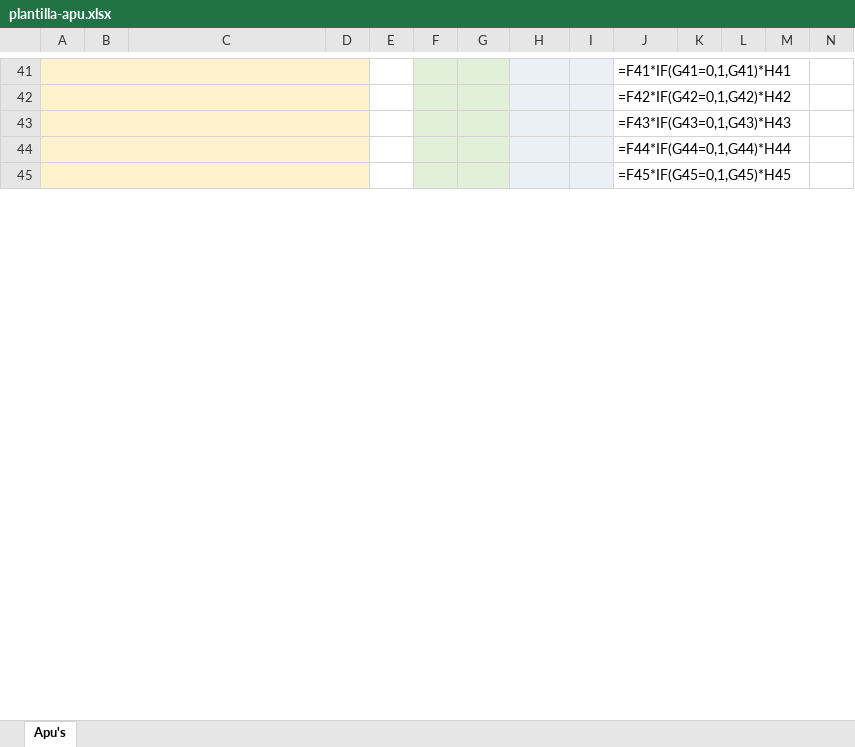
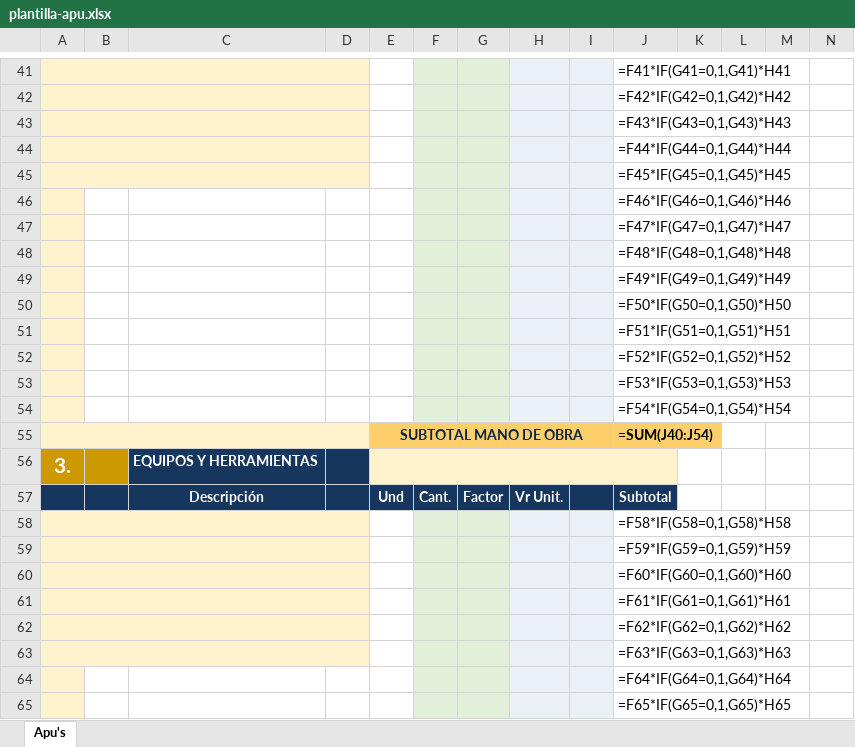
Before and after one commit to hfhr2016-debug/formulario-obra, an Excel workbook: public/plantilla-apu.xlsx, sheet Apu's, drawn as a sheet; only a part is shown, gaps mark what is left out; values as stored, in another font and other column widths than the file's, no borders; formulas without a stored value are shown as written; charts and pictures not drawn; rows hold the shown columns only; the diff covers the shown part only; the diff names each change by its address in the sheet, - before the commit and + after, or states it on an @@ line.

Commit message:
Add files via upload

```diff
--- a/public/plantilla-apu.xlsx (sheet Apu's)
+++ b/public/plantilla-apu.xlsx (sheet Apu's)
+row 46:  |  |  |  |  |  |  |  |  | =F46*IF(G46=0,1,G46)*H46
+row 47:  |  |  |  |  |  |  |  |  | =F47*IF(G47=0,1,G47)*H47
+row 48:  |  |  |  |  |  |  |  |  | =F48*IF(G48=0,1,G48)*H48
+row 49:  |  |  |  |  |  |  |  |  | =F49*IF(G49=0,1,G49)*H49
+row 50:  |  |  |  |  |  |  |  |  | =F50*IF(G50=0,1,G50)*H50
+row 51:  |  |  |  |  |  |  |  |  | =F51*IF(G51=0,1,G51)*H51
+row 52:  |  |  |  |  |  |  |  |  | =F52*IF(G52=0,1,G52)*H52
+row 53:  |  |  |  |  |  |  |  |  | =F53*IF(G53=0,1,G53)*H53
+row 54:  |  |  |  |  |  |  |  |  | =F54*IF(G54=0,1,G54)*H54
+row 55:  |  |  |  | SUBTOTAL MANO DE OBRA |  |  |  |  | =SUM(J40:J54)
@@ row 38 moved to row 56: 3. @@
@@ row 30 moved to row 57: Descripción @@
+row 58:  |  |  |  |  |  |  |  |  | =F58*IF(G58=0,1,G58)*H58
+row 59:  |  |  |  |  |  |  |  |  | =F59*IF(G59=0,1,G59)*H59
+row 60:  |  |  |  |  |  |  |  |  | =F60*IF(G60=0,1,G60)*H60
+row 61:  |  |  |  |  |  |  |  |  | =F61*IF(G61=0,1,G61)*H61
+row 62:  |  |  |  |  |  |  |  |  | =F62*IF(G62=0,1,G62)*H62
+row 63:  |  |  |  |  |  |  |  |  | =F63*IF(G63=0,1,G63)*H63
+row 64:  |  |  |  |  |  |  |  |  | =F64*IF(G64=0,1,G64)*H64
+row 65:  |  |  |  |  |  |  |  |  | =F65*IF(G65=0,1,G65)*H65
```
Also changed, not shown: 11 added rows, 2 removed rows, 1 moved row, 5 edited cells and merged cells elsewhere in this sheet.
